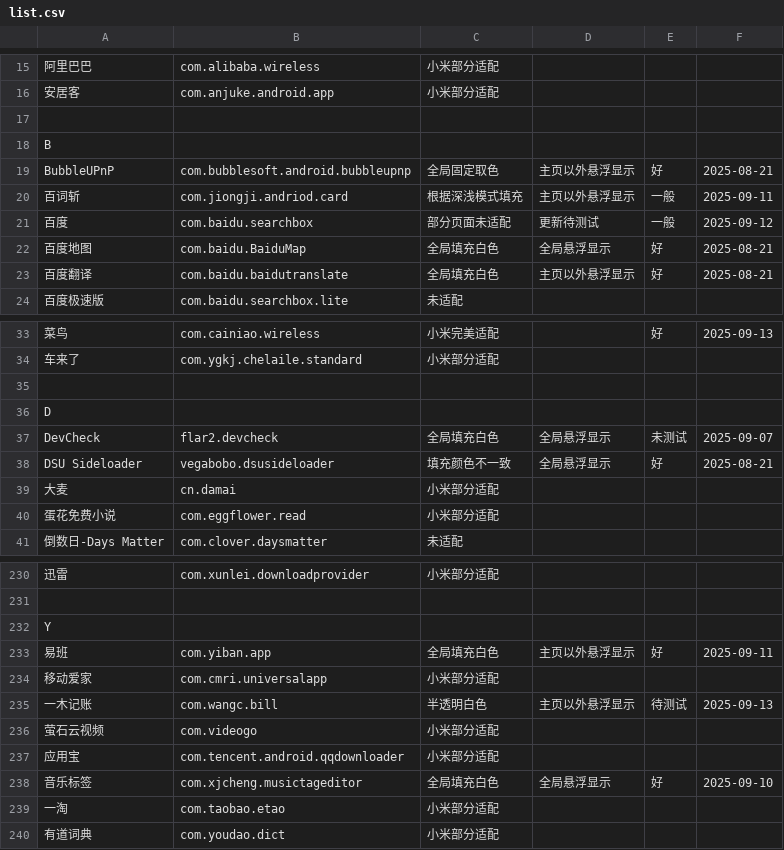
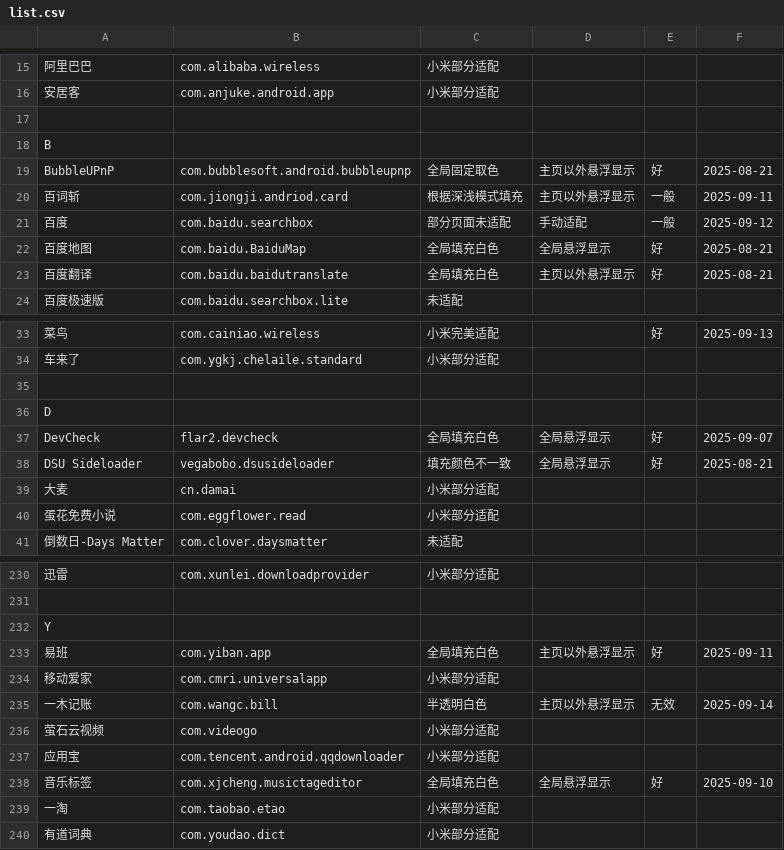
Before and after one commit to Seyud/MiNavBarImmerse, a CSV file: list.csv, drawn as a sheet; only a part is shown, gaps mark what is left out; the diff names each change by its address in the sheet, - before the commit and + after, or states it on an @@ line.

```diff
--- a/list.csv
+++ b/list.csv
-D21: 更新待测试
+D21: 手动适配
-E37: 未测试
+E37: 好
-E235: 待测试
+E235: 无效
-F235: 2025-09-13
+F235: 2025-09-14
```
Also changed, not shown: 1 other file.
